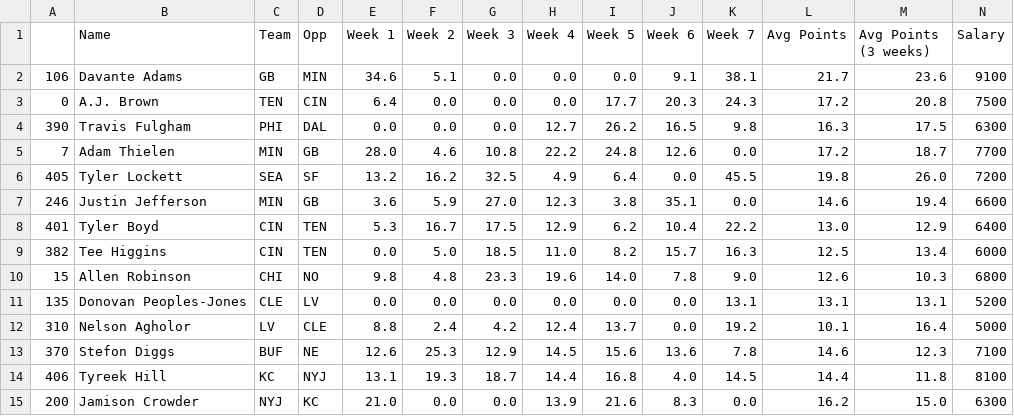
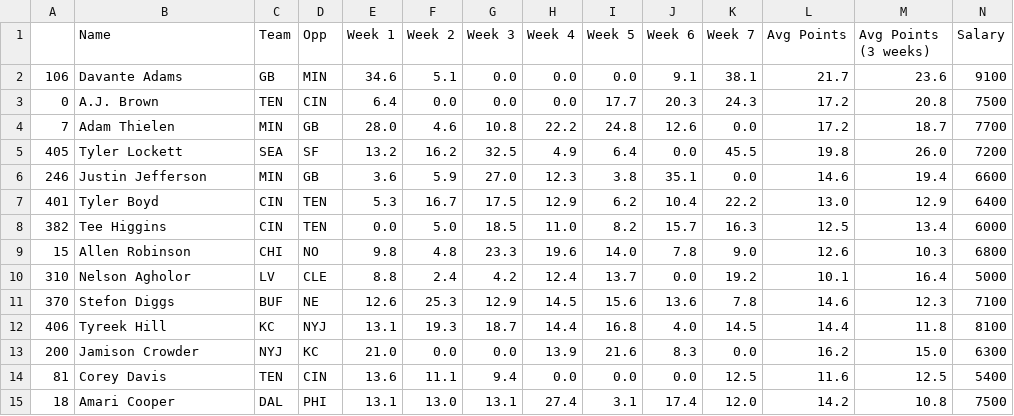
Before and after one commit to adunlop1234/NFL_Fantasy, a CSV file: Output/WR.csv, drawn as a sheet; only a part is shown; the shorter side is filled out with more unchanged rows; rows hold the shown columns only; the diff names each change by its address in the sheet, - before the commit and + after, or states it on an @@ line.

Commit message:
Updated optimiser to take predicted scores.

```diff
--- a/Output/WR.csv
+++ b/Output/WR.csv
-row 4: 390 | Travis Fulgham | PHI | DAL | 0.0 | 0.0 | 0.0 | 12.7 | 26.2 | 16.5 | 9.8 | 16.3 | 17.5 | 6300
-row 11: 135 | Donovan Peoples-Jones | CLE | LV | 0.0 | 0.0 | 0.0 | 0.0 | 0.0 | 0.0 | 13.1 | 13.1 | 13.1 | 5200
```
Also changed, not shown: Output/QB.csv, Output/RB.csv, 2 other files.
